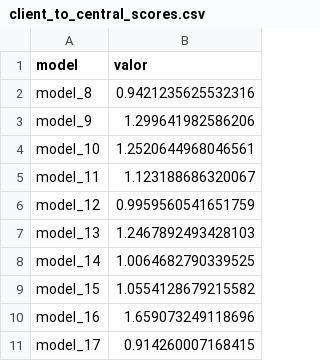
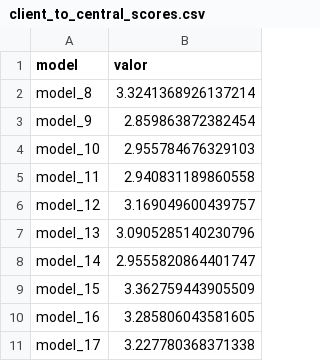
Before and after one commit to KJSS3012/poison-detector, a CSV file: app/client_to_central_scores.csv, drawn as a sheet.

```diff
--- a/app/client_to_central_scores.csv
+++ b/app/client_to_central_scores.csv
@@ -1,11 +1,11 @@
 model,valor
-model_8,0.9421235625532316
-model_9,1.299641982586206
-model_10,1.2520644968046561
-model_11,1.123188686320067
-model_12,0.9959560541651759
-model_13,1.2467892493428103
-model_14,1.0064682790339525
-model_15,1.0554128679215582
-model_16,1.659073249118696
-model_17,0.914260007168415
+model_8,3.3241368926137214
+model_9,2.859863872382454
+model_10,2.955784676329103
+model_11,2.940831189860558
+model_12,3.169049600439757
+model_13,3.0905285140230796
+model_14,2.9555820864401747
+model_15,3.362759443905509
+model_16,3.285806043581605
+model_17,3.227780368371338
```
Also changed, not shown: 7 other files.
